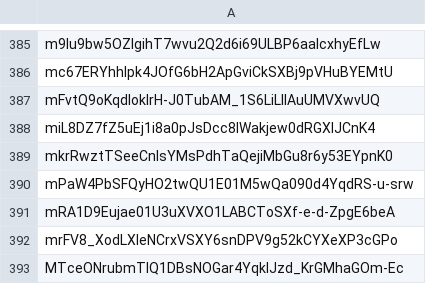
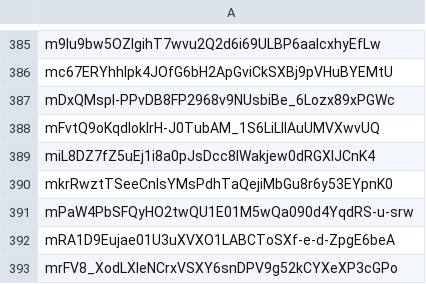
Before and after one commit to Jonny-Ringo/the_eye_of_AO, a CSV file: data/dev-addresses.csv, drawn as a sheet; only a part is shown, gaps mark what is left out; the shorter side is filled out with more unchanged rows.

Commit message:
📥 Updated developer address list

```diff
--- a/data/dev-addresses.csv
+++ b/data/dev-addresses.csv
@@ -386,2 +386,3 @@ m9lu9bw5OZIgihT7wvu2Q2d6i69ULBP6aalcxhyEfLw
 mc67ERYhhlpk4JOfG6bH2ApGviCkSXBj9pVHuBYEMtU
+mDxQMspl-PPvDB8FP2968v9NUsbiBe_6Lozx89xPGWc
 mFvtQ9oKqdIoklrH-J0TubAM_1S6LiLIlAuUMVXwvUQ
```
